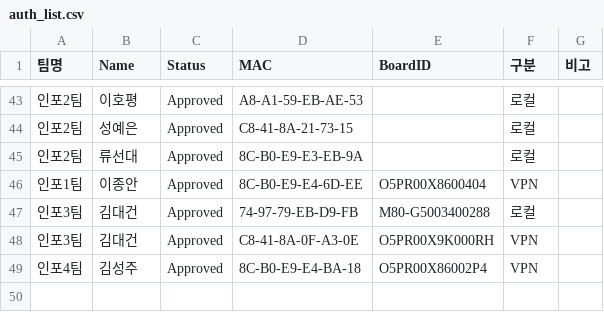
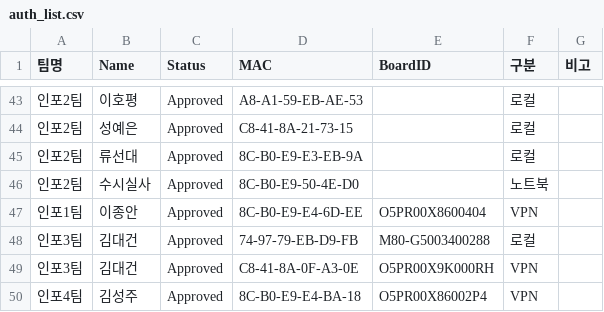
Before and after one commit to scshin8/Qgis, a CSV file: auth_list.csv, drawn as a sheet; only a part is shown, gaps mark what is left out.

Commit message:
Update auth_list.csv

```diff
--- a/auth_list.csv
+++ b/auth_list.csv
@@ -45,2 +45,3 @@
 인포2팀,류선대,Approved,8C-B0-E9-E3-EB-9A,,로컬,
+인포2팀,수시실사,Approved,8C-B0-E9-50-4E-D0,,노트북,
 인포1팀,이종안,Approved,8C-B0-E9-E4-6D-EE,O5PR00X8600404,VPN,
```
